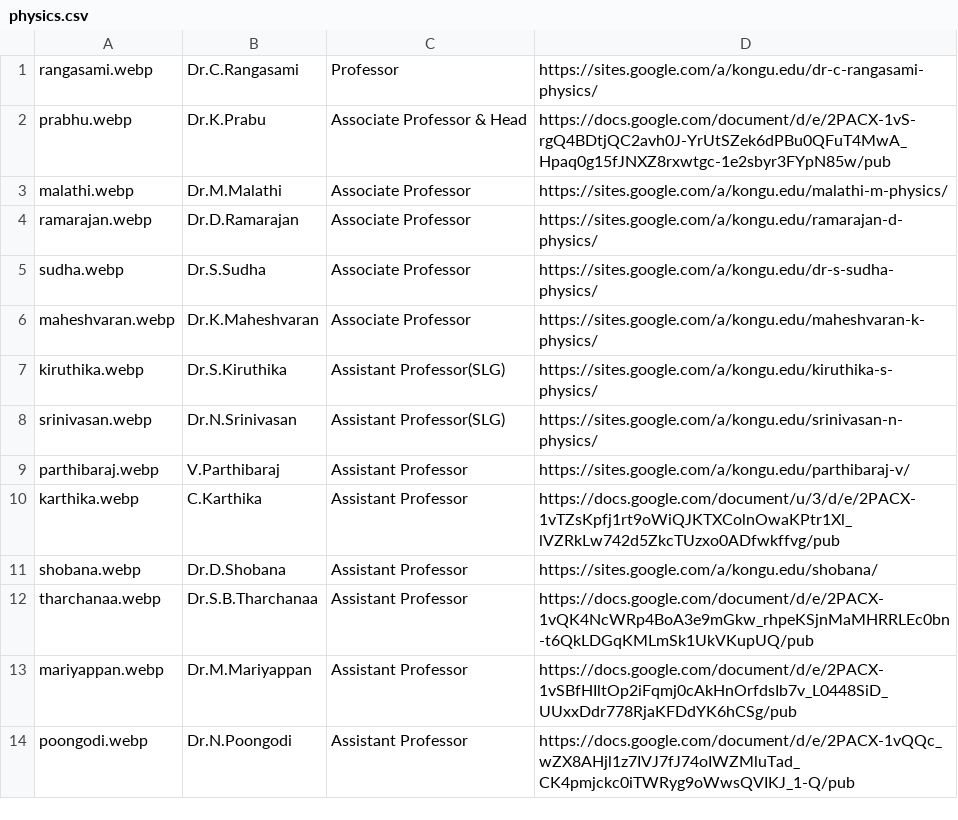
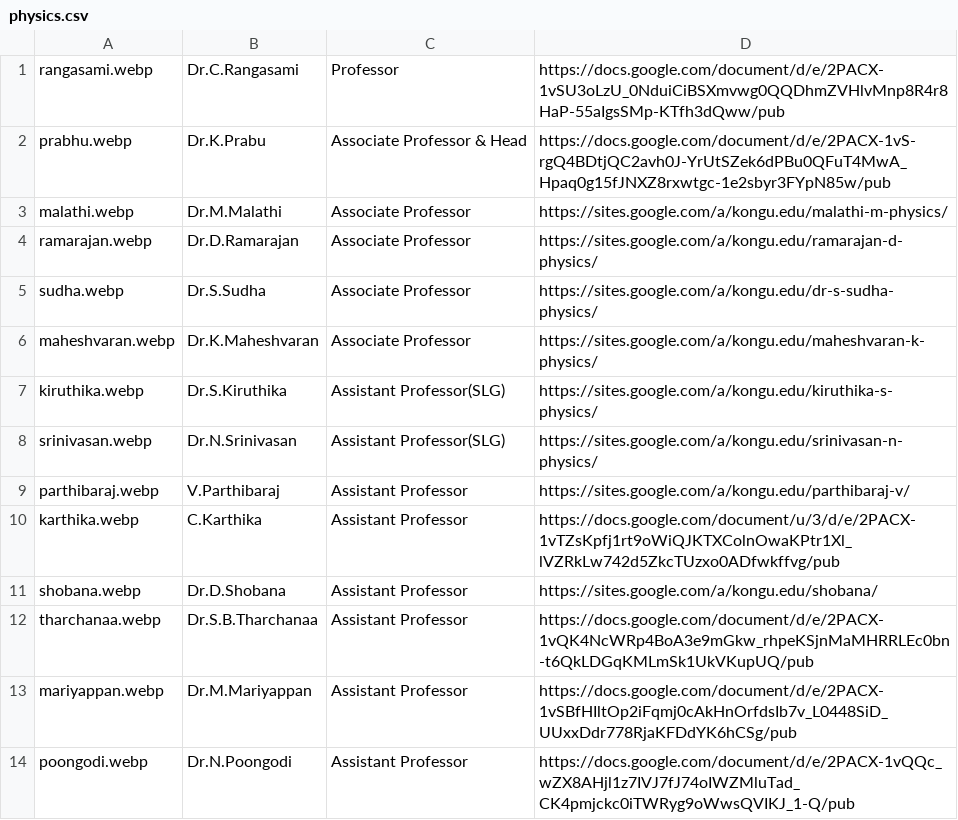
Before and after one commit to kongu-web/kec, a CSV file: build/Faculty/physics.csv, drawn as a sheet.

```diff
--- a/build/Faculty/physics.csv
+++ b/build/Faculty/physics.csv
@@ -1,2 +1,2 @@
-rangasami.webp,Dr.C.Rangasami,Professor,https://sites.google.com/a/kongu.edu/dr-c-rangasami-physics/
+rangasami.webp,Dr.C.Rangasami,Professor,https://docs.google.com/document/d/e/2PACX-1vSU3oLzU_0NduiCiBSXmvwg0QQDhmZVHlvMnp8R4r8HaP-55aIgsSMp-KTfh3dQww/pub
 prabhu.webp,Dr.K.Prabu,Associate Professor & Head,https://docs.google.com/document/d/e/2PACX-1vS-rgQ4BDtjQC2avh0J-YrUtSZek6dPBu0QFuT4MwA_Hpaq0g15fJNXZ8rxwtgc-1e2sbyr3FYpN85w/pub
```
Also changed, not shown: public/Faculty/physics.csv.
